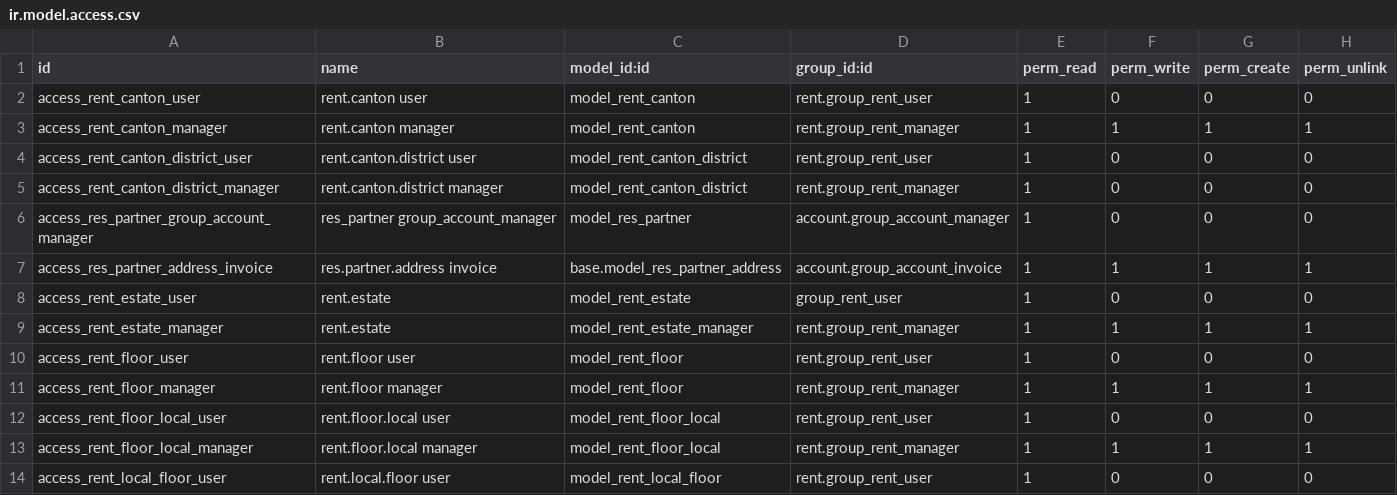
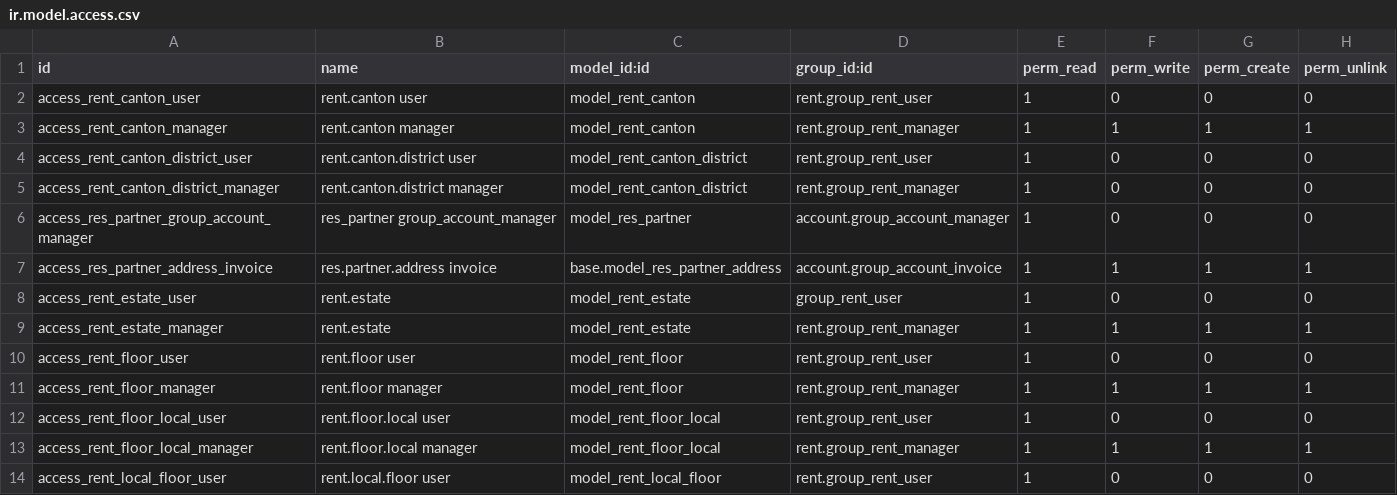
Before and after one commit to Vauxoo/addons-clearcorp, a CSV file: rent/security/ir.model.access.csv, drawn as a sheet; only a part is shown.

Commit message:
[FIX] error name  model_rent_estate_manager from security/csv

```diff
--- a/rent/security/ir.model.access.csv
+++ b/rent/security/ir.model.access.csv
@@ -8,3 +8,3 @@
 "access_rent_estate_user","rent.estate","model_rent_estate","group_rent_user",1,0,0,0
-"access_rent_estate_manager","rent.estate","model_rent_estate_manager","rent.group_rent_manager",1,1,1,1
+"access_rent_estate_manager","rent.estate","model_rent_estate","rent.group_rent_manager",1,1,1,1
 "access_rent_floor_user","rent.floor user","model_rent_floor","rent.group_rent_user",1,0,0,0
```
